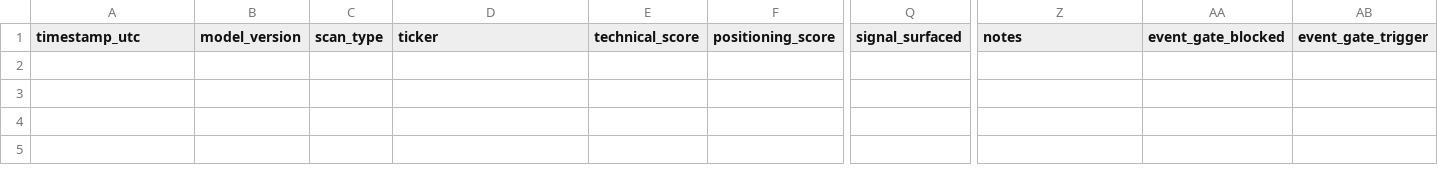
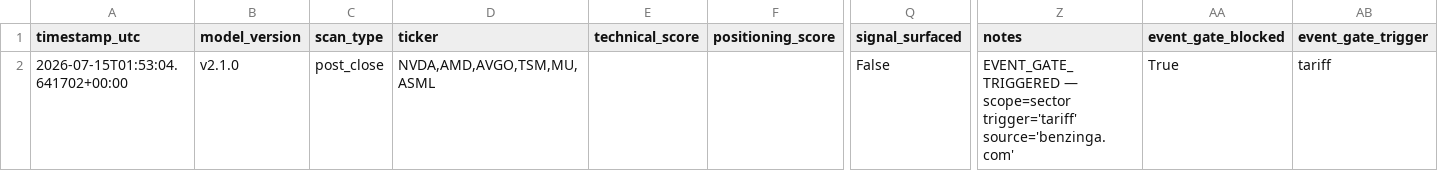
Before and after one commit to MrKoods/StockAnalysis, a CSV file: data/logs/audit_log.csv, drawn as a sheet; only a part is shown, gaps mark what is left out; rows hold the shown columns only; the diff names each change by its address in the sheet, - before the commit and + after, or states it on an @@ line.

```diff
--- a/data/logs/audit_log.csv
+++ b/data/logs/audit_log.csv
+row 2: 2026-07-15T01:53:04.641702+00:00 | v2.1.0 | post_close | NVDA,AMD,AVGO,TSM,MU,ASML |  |  | False | EVENT_GATE_TRIGGERED — scope=sector trigger='tariff' source='benzinga.com' | True | tariff
```
Also changed, not shown: data/logs/validation_log.csv, 14 other files.
